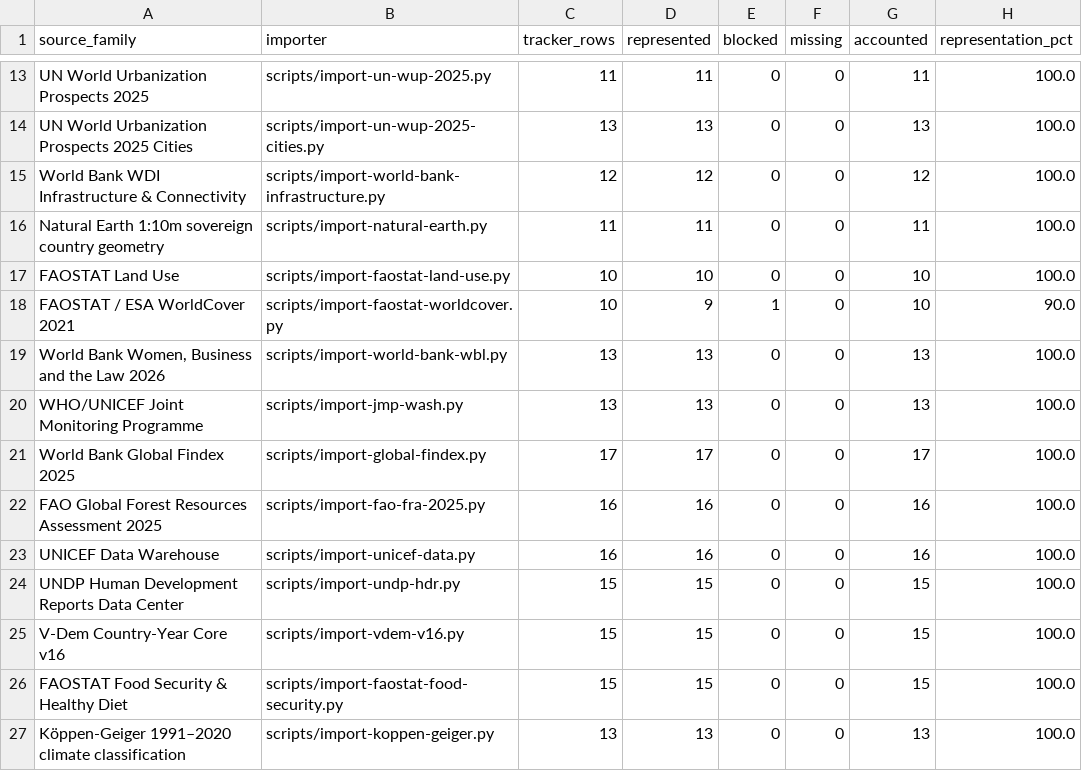
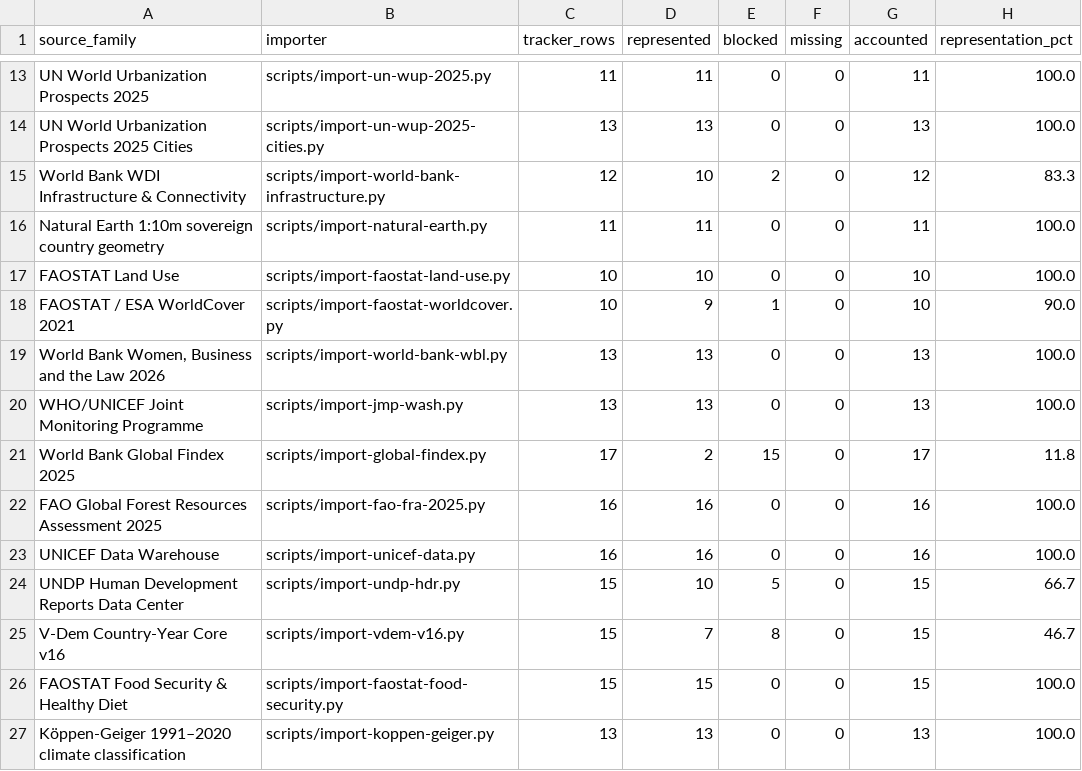
Before and after one commit to ZachVsKris/GeoStats, a CSV file: artifacts/v16-2-6-source-family-recovery/source_family_recovery_summary.csv, drawn as a sheet; only a part is shown, gaps mark what is left out.

```diff
--- a/artifacts/v16-2-6-source-family-recovery/source_family_recovery_summary.csv
+++ b/artifacts/v16-2-6-source-family-recovery/source_family_recovery_summary.csv
@@ -14,3 +14,3 @@ UN World Urbanization Prospects 2025,scripts/import-un-wup-2025.py,11,11,0,0,11,
 UN World Urbanization Prospects 2025 Cities,scripts/import-un-wup-2025-cities.py,13,13,0,0,13,100.0
-World Bank WDI Infrastructure & Connectivity,scripts/import-world-bank-infrastructure.py,12,12,0,0,12,100.0
+World Bank WDI Infrastructure & Connectivity,scripts/import-world-bank-infrastructure.py,12,10,2,0,12,83.3
 Natural Earth 1:10m sovereign country geometry,scripts/import-natural-earth.py,11,11,0,0,11,100.0
@@ -20,7 +20,7 @@ FAOSTAT / ESA WorldCover 2021,scripts/import-faostat-worldcover.py,10,9,1,0,10,9
 WHO/UNICEF Joint Monitoring Programme,scripts/import-jmp-wash.py,13,13,0,0,13,100.0
-World Bank Global Findex 2025,scripts/import-global-findex.py,17,17,0,0,17,100.0
+World Bank Global Findex 2025,scripts/import-global-findex.py,17,2,15,0,17,11.8
 FAO Global Forest Resources Assessment 2025,scripts/import-fao-fra-2025.py,16,16,0,0,16,100.0
 UNICEF Data Warehouse,scripts/import-unicef-data.py,16,16,0,0,16,100.0
-UNDP Human Development Reports Data Center,scripts/import-undp-hdr.py,15,15,0,0,15,100.0
-V-Dem Country-Year Core v16,scripts/import-vdem-v16.py,15,15,0,0,15,100.0
+UNDP Human Development Reports Data Center,scripts/import-undp-hdr.py,15,10,5,0,15,66.7
+V-Dem Country-Year Core v16,scripts/import-vdem-v16.py,15,7,8,0,15,46.7
 FAOSTAT Food Security & Healthy Diet,scripts/import-faostat-food-security.py,15,15,0,0,15,100.0
```
Also changed, not shown: 23 other files.
